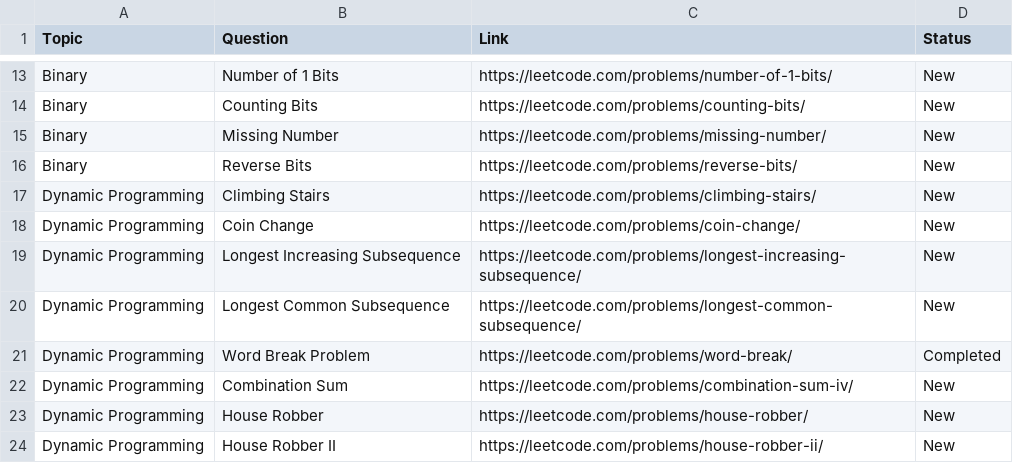
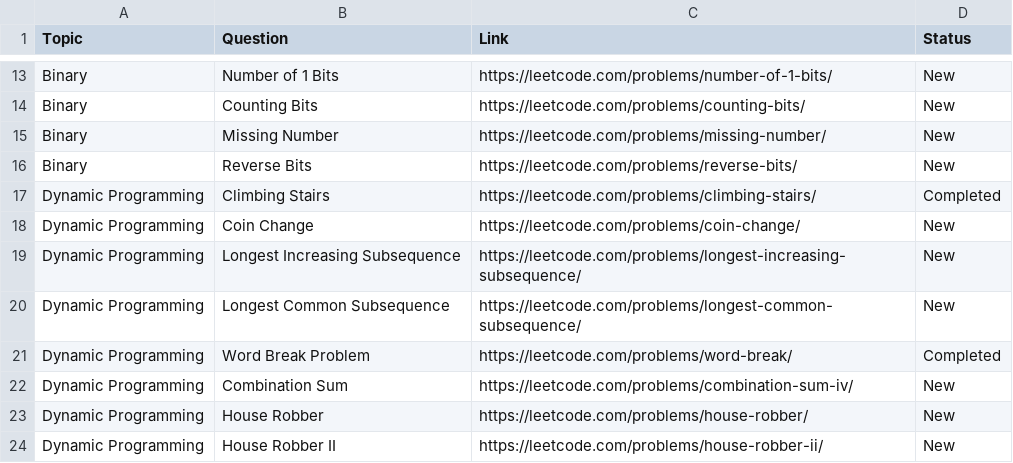
Before and after one commit to ammarnasr/ProplemSolving, a CSV file: LeetCode75Proplems.csv, drawn as a sheet; only a part is shown, gaps mark what is left out.

Commit message:
Climbing Stairs

```diff
--- a/LeetCode75Proplems.csv
+++ b/LeetCode75Proplems.csv
@@ -16,3 +16,3 @@ Binary,Missing Number,https://leetcode.com/problems/missing-number/,New
 Binary,Reverse Bits,https://leetcode.com/problems/reverse-bits/,New
-Dynamic Programming,Climbing Stairs,https://leetcode.com/problems/climbing-stairs/,New
+Dynamic Programming,Climbing Stairs,https://leetcode.com/problems/climbing-stairs/,Completed
 Dynamic Programming,Coin Change,https://leetcode.com/problems/coin-change/,New
```
